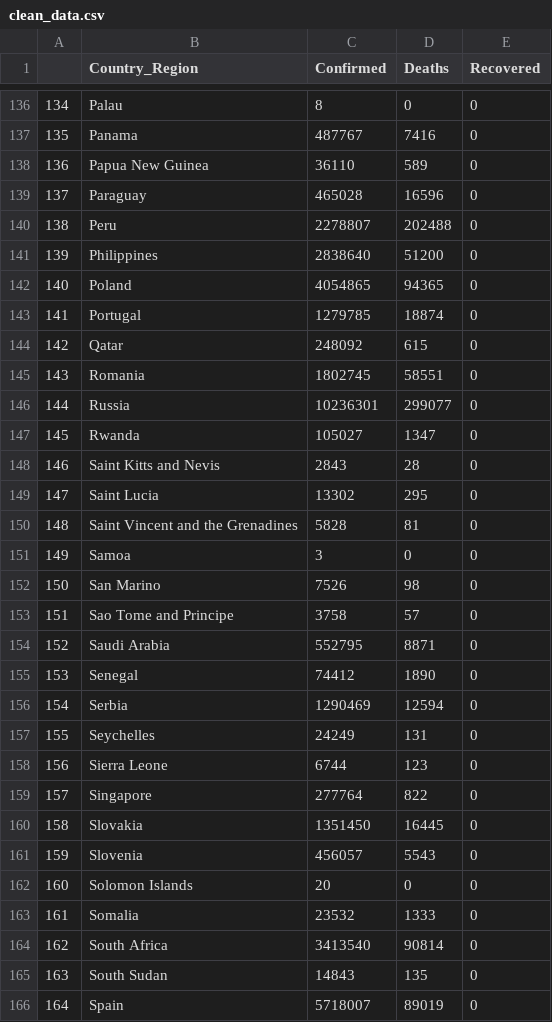
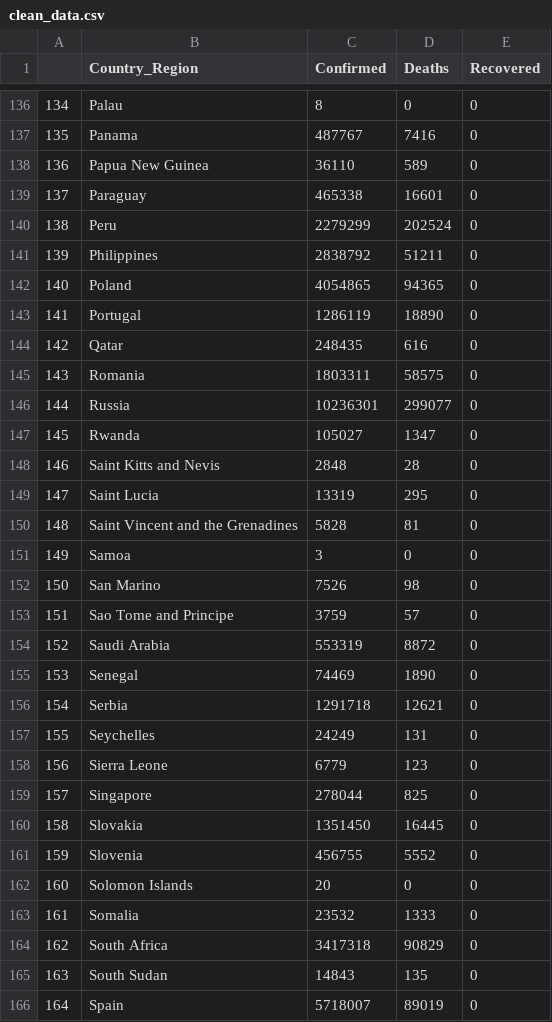
Before and after one commit to a-curious-coder/covid-dashboard, a CSV file: clean_data.csv, drawn as a sheet; only a part is shown, gaps mark what is left out; the diff covers the shown part only.

Commit message:
Added various indicators, bar chart, grid system... Refined a lot of code for file generation so don't have to redownload data every use. More work to be done

```diff
--- a/clean_data.csv
+++ b/clean_data.csv
@@ -138,13 +138,13 @@
 136,Papua New Guinea,36110,589,0
-137,Paraguay,465028,16596,0
-138,Peru,2278807,202488,0
-139,Philippines,2838640,51200,0
+137,Paraguay,465338,16601,0
+138,Peru,2279299,202524,0
+139,Philippines,2838792,51211,0
 140,Poland,4054865,94365,0
-141,Portugal,1279785,18874,0
-142,Qatar,248092,615,0
-143,Romania,1802745,58551,0
+141,Portugal,1286119,18890,0
+142,Qatar,248435,616,0
+143,Romania,1803311,58575,0
 144,Russia,10236301,299077,0
 145,Rwanda,105027,1347,0
-146,Saint Kitts and Nevis,2843,28,0
-147,Saint Lucia,13302,295,0
+146,Saint Kitts and Nevis,2848,28,0
+147,Saint Lucia,13319,295,0
 148,Saint Vincent and the Grenadines,5828,81,0
@@ -152,14 +152,14 @@
 150,San Marino,7526,98,0
-151,Sao Tome and Principe,3758,57,0
-152,Saudi Arabia,552795,8871,0
-153,Senegal,74412,1890,0
-154,Serbia,1290469,12594,0
+151,Sao Tome and Principe,3759,57,0
+152,Saudi Arabia,553319,8872,0
+153,Senegal,74469,1890,0
+154,Serbia,1291718,12621,0
 155,Seychelles,24249,131,0
-156,Sierra Leone,6744,123,0
-157,Singapore,277764,822,0
+156,Sierra Leone,6779,123,0
+157,Singapore,278044,825,0
 158,Slovakia,1351450,16445,0
-159,Slovenia,456057,5543,0
+159,Slovenia,456755,5552,0
 160,Solomon Islands,20,0,0
 161,Somalia,23532,1333,0
-162,South Africa,3413540,90814,0
+162,South Africa,3417318,90829,0
 163,South Sudan,14843,135,0
```
Also changed, not shown: 110 edited cells elsewhere in this file, 8 other files.
